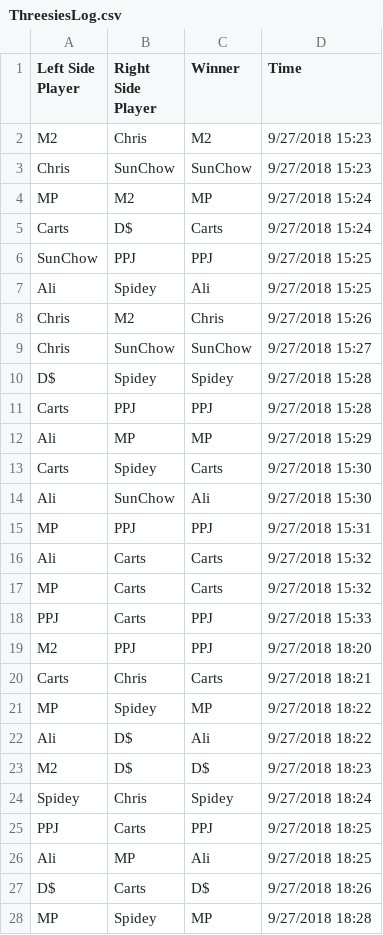
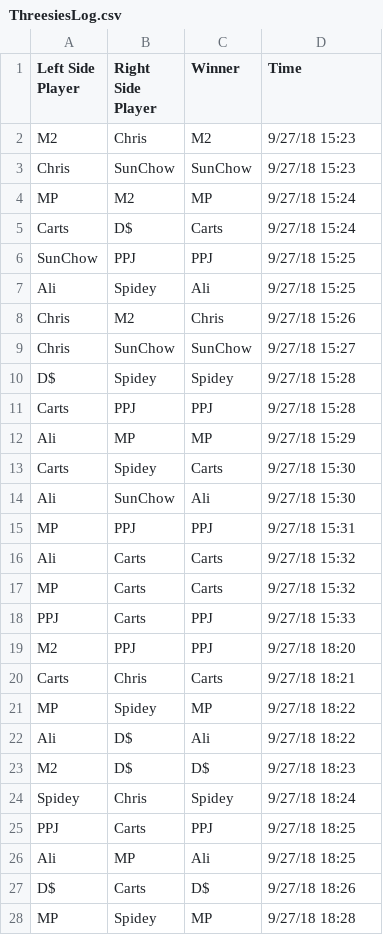
Before and after one commit to Threesies/ELO, a CSV file: ThreesiesLog.csv, drawn as a sheet; only a part is shown; the diff covers the shown part only.

```diff
--- a/ThreesiesLog.csv
+++ b/ThreesiesLog.csv
@@ -1,28 +1,28 @@
 Left Side Player,Right Side Player,Winner,Time
-M2,Chris,M2,9/27/2018 15:23
-Chris,SunChow,SunChow,9/27/2018 15:23
-MP,M2,MP,9/27/2018 15:24
-Carts,D$,Carts,9/27/2018 15:24
-SunChow,PPJ,PPJ,9/27/2018 15:25
-Ali,Spidey,Ali,9/27/2018 15:25
-Chris,M2,Chris,9/27/2018 15:26
-Chris,SunChow,SunChow,9/27/2018 15:27
-D$,Spidey,Spidey,9/27/2018 15:28
-Carts,PPJ,PPJ,9/27/2018 15:28
-Ali,MP,MP,9/27/2018 15:29
-Carts,Spidey,Carts,9/27/2018 15:30
-Ali,SunChow,Ali,9/27/2018 15:30
-MP,PPJ,PPJ,9/27/2018 15:31
-Ali,Carts,Carts,9/27/2018 15:32
-MP,Carts,Carts,9/27/2018 15:32
-PPJ,Carts,PPJ,9/27/2018 15:33
-M2,PPJ,PPJ,9/27/2018 18:20
-Carts,Chris,Carts,9/27/2018 18:21
-MP,Spidey,MP,9/27/2018 18:22
-Ali,D$,Ali,9/27/2018 18:22
-M2,D$,D$,9/27/2018 18:23
-Spidey,Chris,Spidey,9/27/2018 18:24
-PPJ,Carts,PPJ,9/27/2018 18:25
-Ali,MP,Ali,9/27/2018 18:25
-D$,Carts,D$,9/27/2018 18:26
-MP,Spidey,MP,9/27/2018 18:28
+M2,Chris,M2,9/27/18 15:23
+Chris,SunChow,SunChow,9/27/18 15:23
+MP,M2,MP,9/27/18 15:24
+Carts,D$,Carts,9/27/18 15:24
+SunChow,PPJ,PPJ,9/27/18 15:25
+Ali,Spidey,Ali,9/27/18 15:25
+Chris,M2,Chris,9/27/18 15:26
+Chris,SunChow,SunChow,9/27/18 15:27
+D$,Spidey,Spidey,9/27/18 15:28
+Carts,PPJ,PPJ,9/27/18 15:28
+Ali,MP,MP,9/27/18 15:29
+Carts,Spidey,Carts,9/27/18 15:30
+Ali,SunChow,Ali,9/27/18 15:30
+MP,PPJ,PPJ,9/27/18 15:31
+Ali,Carts,Carts,9/27/18 15:32
+MP,Carts,Carts,9/27/18 15:32
+PPJ,Carts,PPJ,9/27/18 15:33
+M2,PPJ,PPJ,9/27/18 18:20
+Carts,Chris,Carts,9/27/18 18:21
+MP,Spidey,MP,9/27/18 18:22
+Ali,D$,Ali,9/27/18 18:22
+M2,D$,D$,9/27/18 18:23
+Spidey,Chris,Spidey,9/27/18 18:24
+PPJ,Carts,PPJ,9/27/18 18:25
+Ali,MP,Ali,9/27/18 18:25
+D$,Carts,D$,9/27/18 18:26
+MP,Spidey,MP,9/27/18 18:28
```
Also changed, not shown: 4 edited cells elsewhere in this file, 3 other files.
